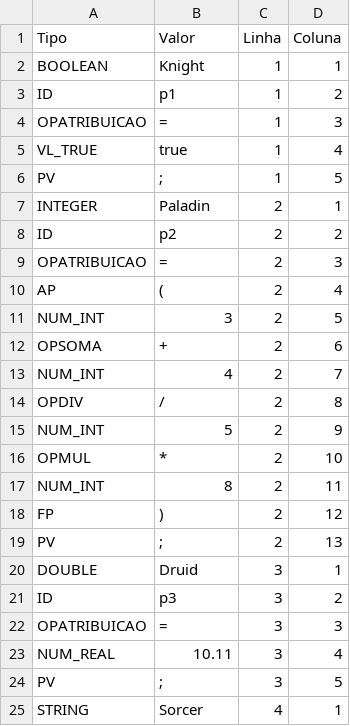
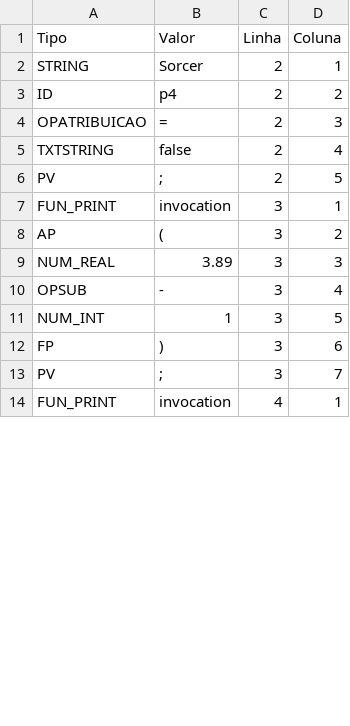
Before and after one commit to Erik-martins99/Compilador_v2, a CSV file: output_lexico.csv, drawn as a sheet; only a part is shown; the diff covers the shown part only.

```diff
--- a/output_lexico.csv
+++ b/output_lexico.csv
@@ -1,25 +1,14 @@
 Tipo;Valor;Linha;Coluna
-BOOLEAN;Knight;1;1
-ID;p1;1;2
-OPATRIBUICAO;=;1;3
-VL_TRUE;true;1;4
-PV;";";1;5
-INTEGER;Paladin;2;1
-ID;p2;2;2
+STRING;Sorcer;2;1
+ID;p4;2;2
 OPATRIBUICAO;=;2;3
-AP;(;2;4
-NUM_INT;3;2;5
-OPSOMA;+;2;6
-NUM_INT;4;2;7
-OPDIV;/;2;8
-NUM_INT;5;2;9
-OPMUL;*;2;10
-NUM_INT;8;2;11
-FP;);2;12
-PV;";";2;13
-DOUBLE;Druid;3;1
-ID;p3;3;2
-OPATRIBUICAO;=;3;3
-NUM_REAL;10.11;3;4
-PV;";";3;5
-STRING;Sorcer;4;1
+TXTSTRING;"false";2;4
+PV;";";2;5
+FUN_PRINT;invocation;3;1
+AP;(;3;2
+NUM_REAL;3.89;3;3
+OPSUB;-;3;4
+NUM_INT;1;3;5
+FP;);3;6
+PV;";";3;7
+FUN_PRINT;invocation;4;1
```
Also changed, not shown: 22 added rows, 3 removed rows and 9 edited cells elsewhere in this file, 7 other files.
